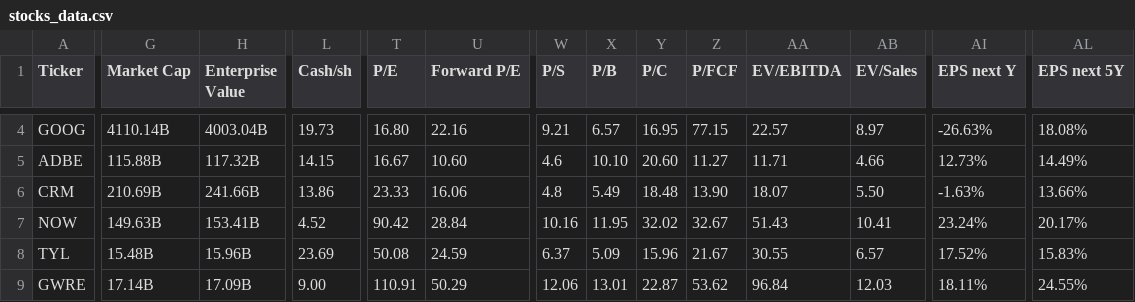
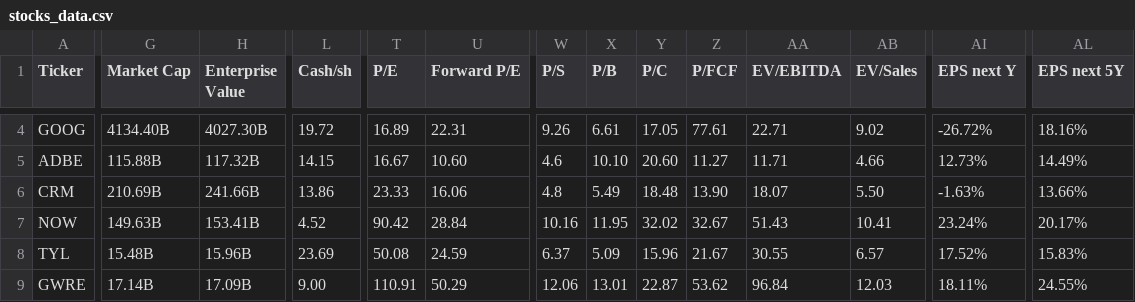
Before and after one commit to saiganesh-tanneru/stock-analyzer, a CSV file: stocks_data.csv, drawn as a sheet; only a part is shown, gaps mark what is left out; the diff covers the shown part only; the diff names each change by its address in the sheet, - before the commit and + after, or states it on an @@ line.

```diff
--- a/stocks_data.csv
+++ b/stocks_data.csv
-G4 (Market Cap): 4110.14B
+G4 (Market Cap): 4134.40B
-H4 (Enterprise Value): 4003.04B
+H4 (Enterprise Value): 4027.30B
-L4 (Cash/sh): 19.73
+L4 (Cash/sh): 19.72
-T4 (P/E): 16.80
+T4 (P/E): 16.89
-U4 (Forward P/E): 22.16
+U4 (Forward P/E): 22.31
-W4 (P/S): 9.21
+W4 (P/S): 9.26
-X4 (P/B): 6.57
+X4 (P/B): 6.61
-Y4 (P/C): 16.95
+Y4 (P/C): 17.05
-Z4 (P/FCF): 77.15
+Z4 (P/FCF): 77.61
-AA4 (EV/EBITDA): 22.57
+AA4 (EV/EBITDA): 22.71
-AB4 (EV/Sales): 8.97
+AB4 (EV/Sales): 9.02
-AI4 (EPS next Y): -26.63%
+AI4 (EPS next Y): -26.72%
-AL4 (EPS next 5Y): 18.08%
+AL4 (EPS next 5Y): 18.16%
```
Also changed, not shown: 112 edited cells elsewhere in this file, 2 other files.
